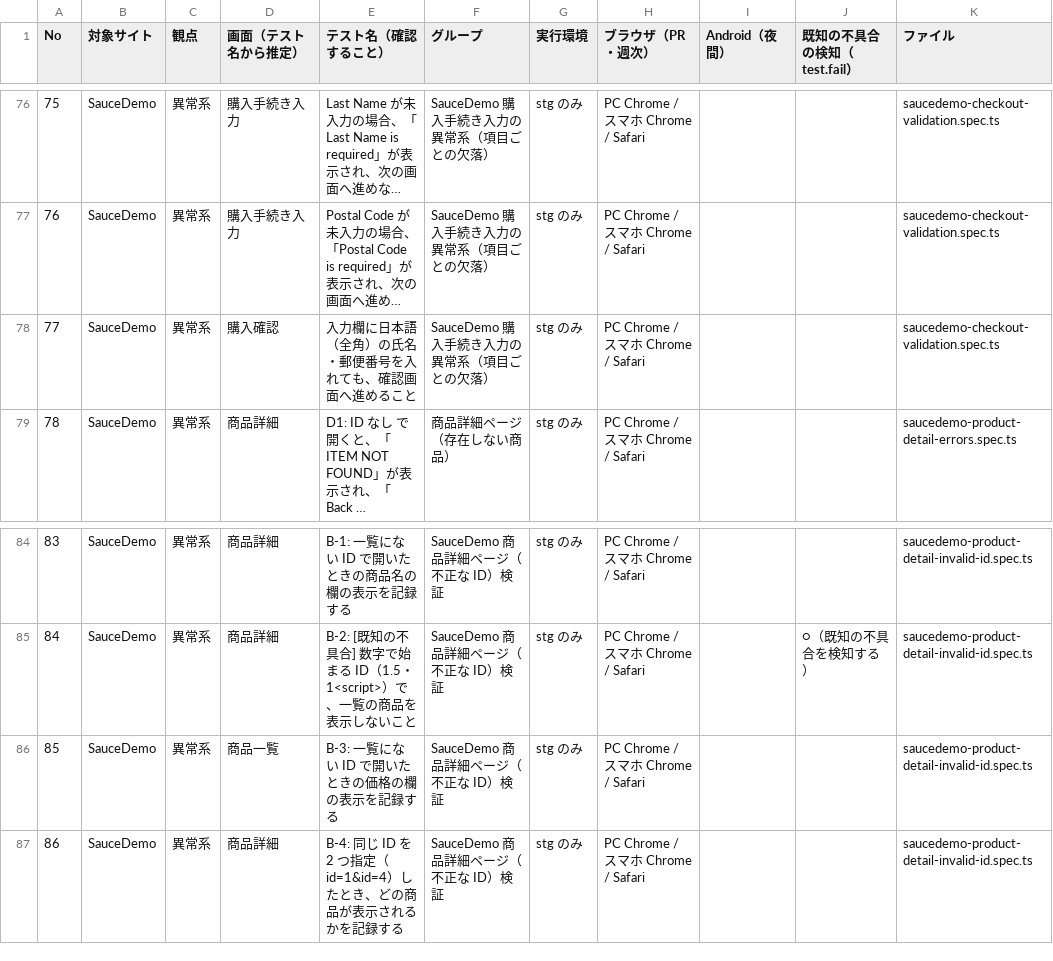
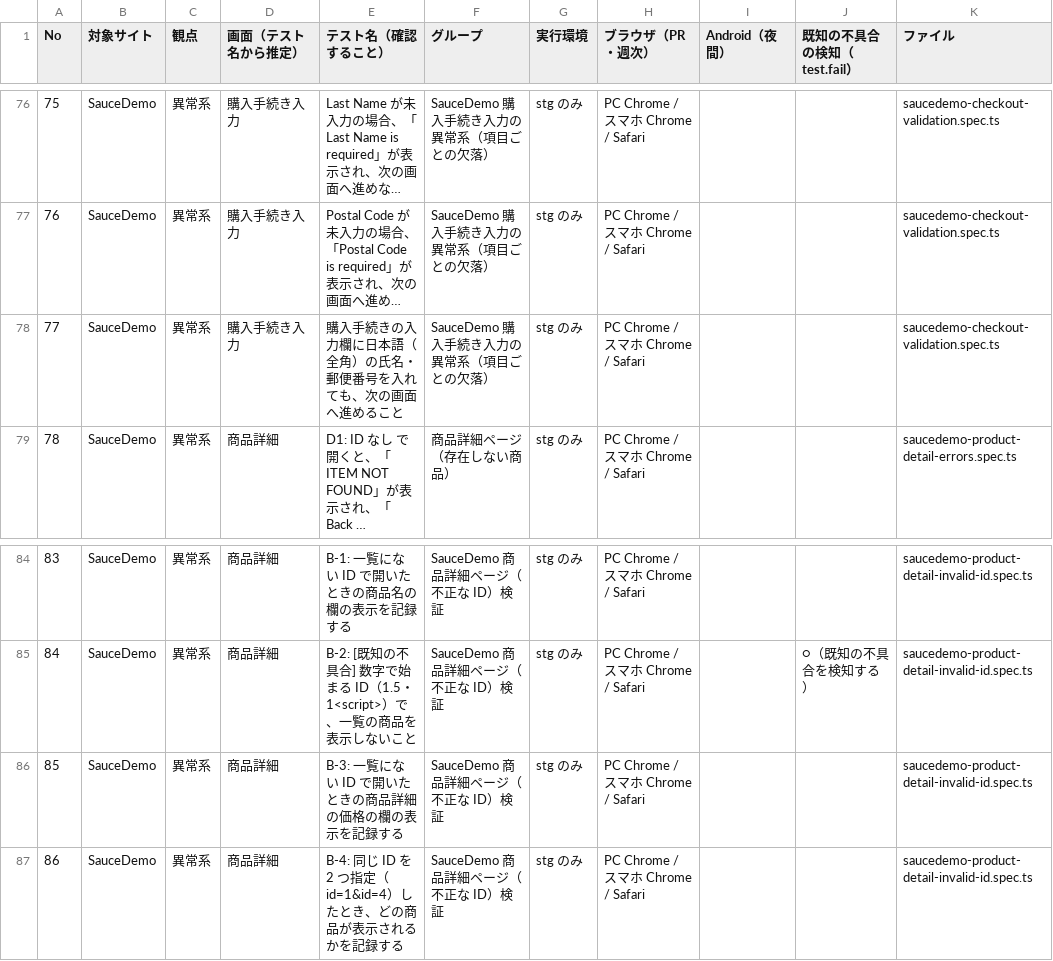
Before and after one commit to JN290720/playwright-demo-qa, a CSV file: test-catalog.csv, drawn as a sheet; only a part is shown, gaps mark what is left out; long unchanged cells end in …; the diff names each change by its address in the sheet, - before the commit and + after, or states it on an @@ line.

```diff
--- a/test-catalog.csv
+++ b/test-catalog.csv
-D78 (画面（テスト名から推定）): 購入確認
+D78 (画面（テスト名から推定）): 購入手続き入力
-E78 (テスト名（確認すること）): 入力欄に日本語（全角）の氏名・郵便番号を入れても、確認画面へ進めること
+E78 (テスト名（確認すること）): 購入手続きの入力欄に日本語（全角）の氏名・郵便番号を入れても、次の画面へ進めること
-D86 (画面（テスト名から推定）): 商品一覧
+D86 (画面（テスト名から推定）): 商品詳細
-E86 (テスト名（確認すること）): B-3: 一覧にない ID で開いたときの価格の欄の表示を記録する
+E86 (テスト名（確認すること）): B-3: 一覧にない ID で開いたときの商品詳細の価格の欄の表示を記録する
```
Also changed, not shown: 2 other files.
